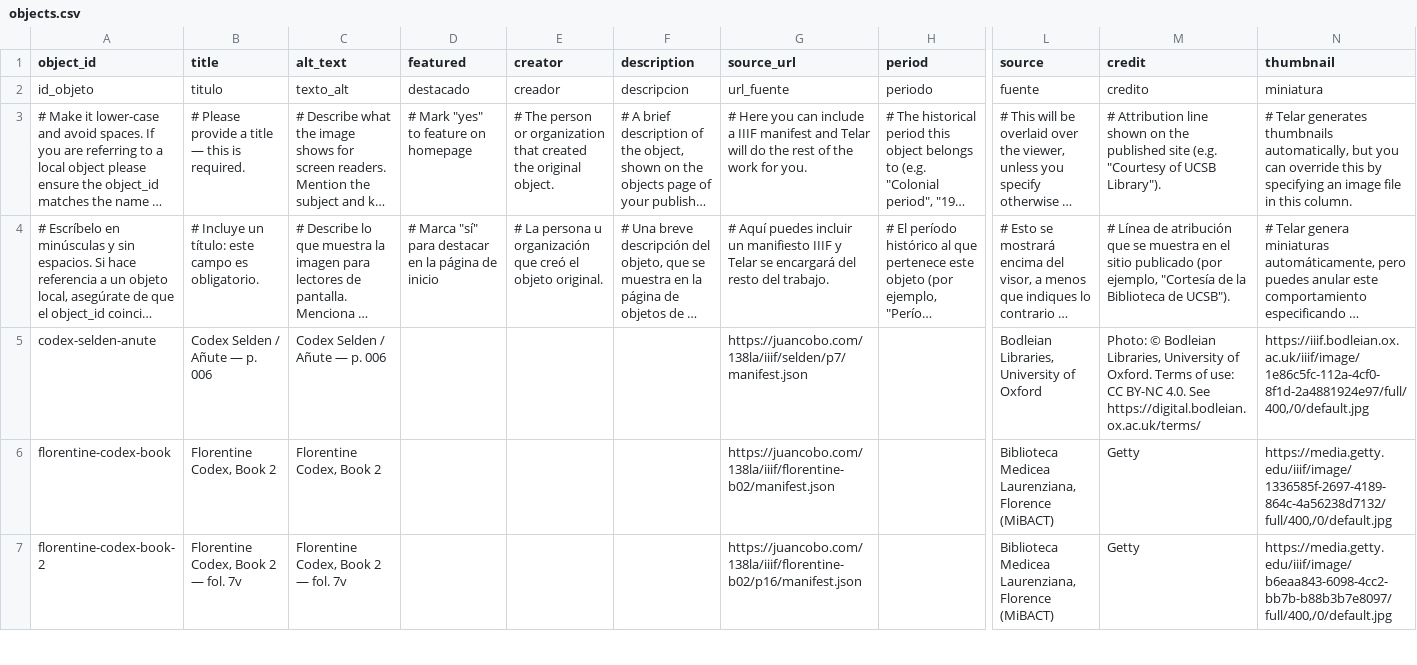
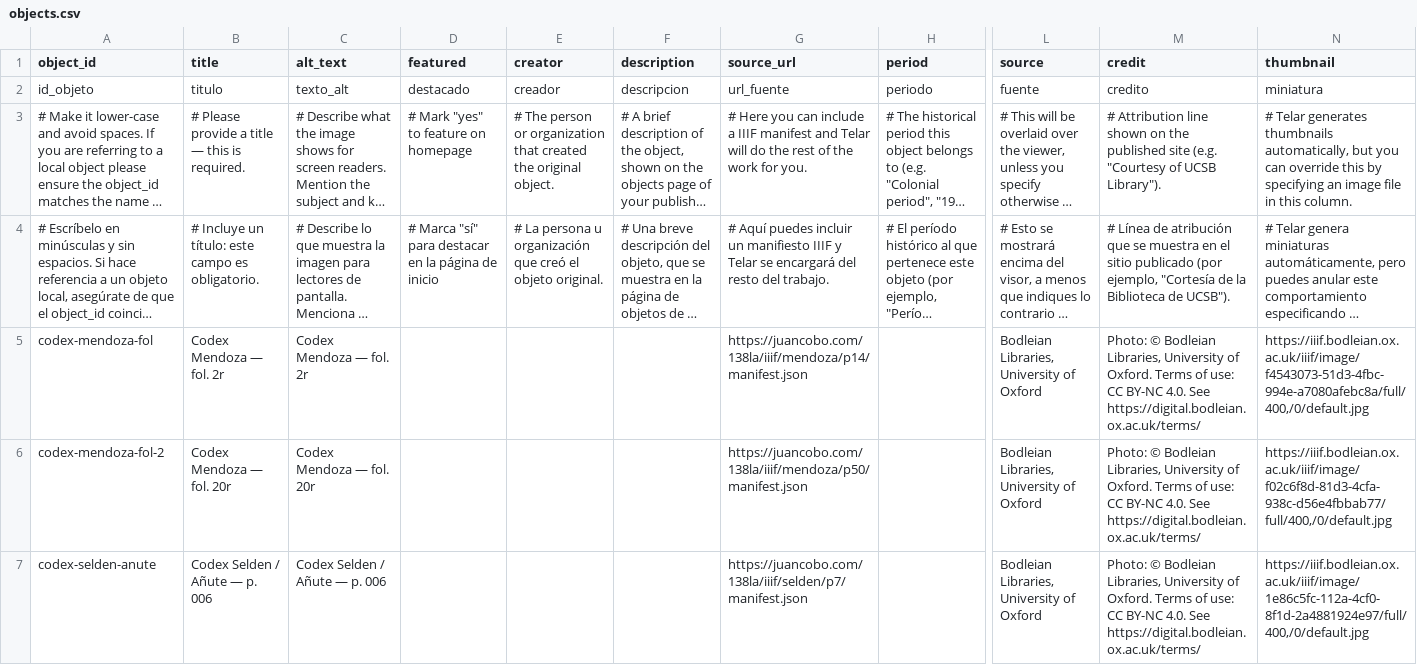
Before and after one commit to Roman-Empire26/final, a CSV file: telar-content/spreadsheets/objects.csv, drawn as a sheet; only a part is shown, gaps mark what is left out; the shorter side is filled out with more unchanged rows; long unchanged cells end in …; rows hold the shown columns only; the diff covers the shown part only; the diff names each change by its address in the sheet, - before the commit and + after, or states it on an @@ line.

```diff
--- a/telar-content/spreadsheets/objects.csv
+++ b/telar-content/spreadsheets/objects.csv
+row 5: codex-mendoza-fol | Codex Mendoza — fol. 2r | Codex Mendoza — fol. 2r |  |  |  | https://juancobo.com/138la/iiif/mendoza/p14/manifest.json |  | Bodleian Libraries, University of Oxford | Photo: © Bodleian Libraries, University of Oxford. Terms of use: CC BY-NC 4.0. See https://digital.bodleian.ox.ac.uk/terms/ | https://iiif.bodleian.ox.ac.uk/iiif/image/f4543073-51d3-4fbc-994e-a7080afebc8a/full/400,/0/default.jpg
+row 6: codex-mendoza-fol-2 | Codex Mendoza — fol. 20r | Codex Mendoza — fol. 20r |  |  |  | https://juancobo.com/138la/iiif/mendoza/p50/manifest.json |  | Bodleian Libraries, University of Oxford | Photo: © Bodleian Libraries, University of Oxford. Terms of use: CC BY-NC 4.0. See https://digital.bodleian.ox.ac.uk/terms/ | https://iiif.bodleian.ox.ac.uk/iiif/image/f02c6f8d-81d3-4cfa-938c-d56e4fbbab77/full/400,/0/default.jpg
```
Also changed, not shown: 3 added rows elsewhere in this file, 1 other file.
